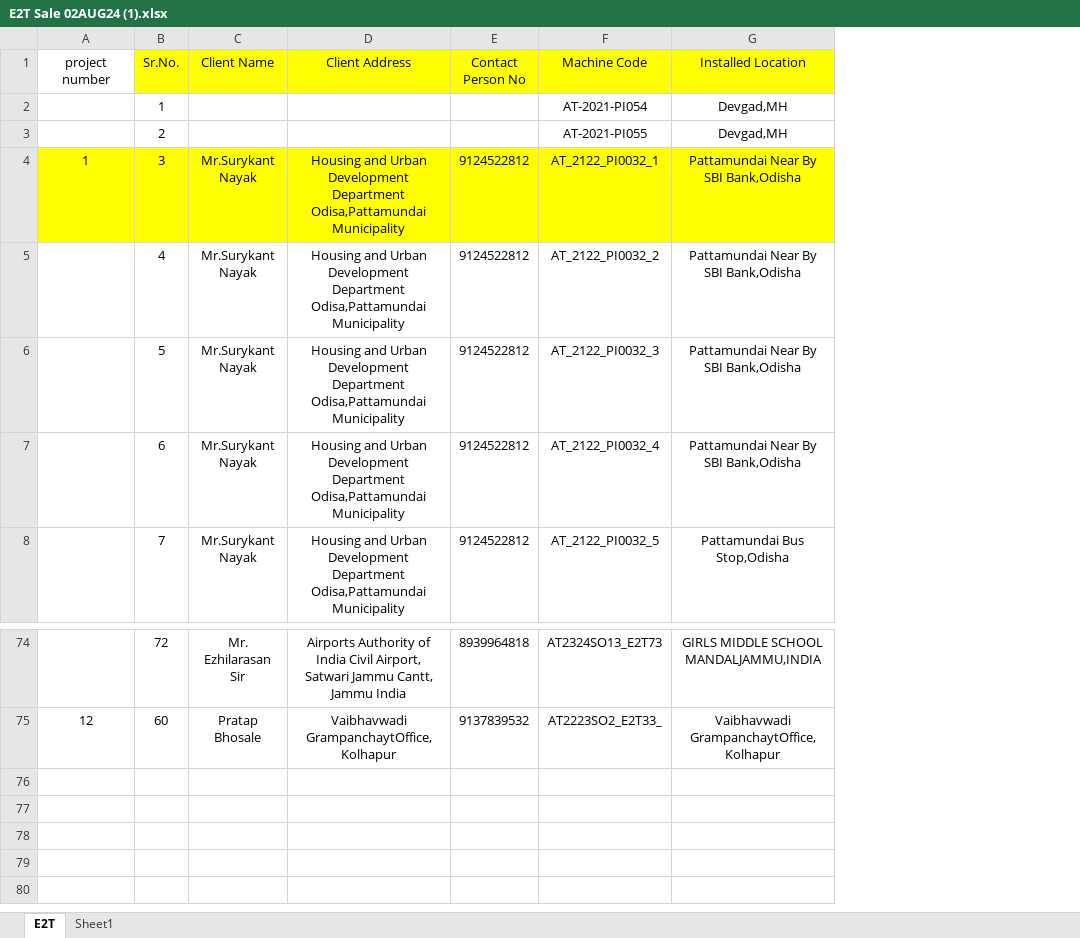
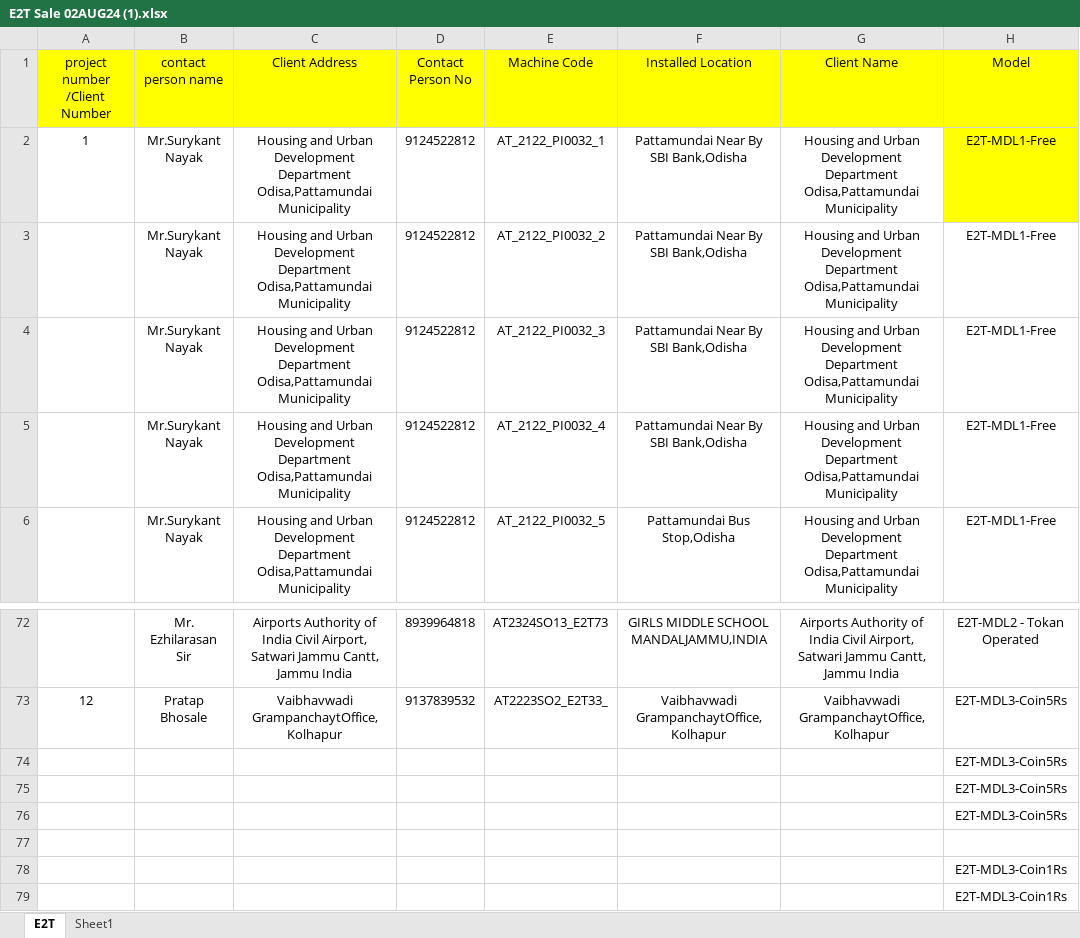
Before and after one commit to Smartbuddy1/IOT, an Excel workbook: E2T Sale 02AUG24 (1).xlsx, sheet E2T, drawn as a sheet; only a part is shown, gaps mark what is left out; values as stored, in another font and other column widths than the file's, no borders; removed rows and columns are numbered as before the commit, all else as after; the diff names each change by its address in the sheet, - before the commit and + after, or states it on an @@ line.

Commit message:
feat: enforce Coin Mode Only UPI restriction, update Footer branding, and add safe E2T Excel data SQL import scripts

```diff
--- a/E2T Sale 02AUG24 (1).xlsx (sheet E2T)
+++ b/E2T Sale 02AUG24 (1).xlsx (sheet E2T)
-column B (Sr.No.), rows 4-8: 3 | 4 | 5 | 6 | 7; rows 74-75: 72 | 60
+column G (Client Name), rows 2-6: all Housing and Urban Development Department Odisa,Pattamundai Municipality; rows 72-73: Airports Authority of India Civil Airport, Satwari Jammu Cantt, Jammu India | Vaibhavwadi GrampanchaytOffice,Kolhapur
+column H (Model), rows 2-6: all E2T-MDL1-Free; rows 72-73: E2T-MDL2 - Tokan Operated | E2T-MDL3-Coin5Rs
-A1: project number
+A1: project number /Client Number
-A1 fill: none
+A1 fill: #FFFF00
-B1: Client Name
+B1: contact person name
-row 2:  | 1 |  |  |  | AT-2021-PI054 | Devgad,MH
-row 3:  | 2 |  |  |  | AT-2021-PI055 | Devgad,MH
-A2 fill: #FFFF00
+A2 fill: none
-B2:F2 fill: #FFFF00
+B2:F2 fill: none
+row 74:  |  |  |  |  |  |  | E2T-MDL3-Coin5Rs
+row 75:  |  |  |  |  |  |  | E2T-MDL3-Coin5Rs
+row 76:  |  |  |  |  |  |  | E2T-MDL3-Coin5Rs
+row 77: (empty)
+row 78:  |  |  |  |  |  |  | E2T-MDL3-Coin1Rs
+row 79:  |  |  |  |  |  |  | E2T-MDL3-Coin1Rs
```
Also changed, not shown: 11 other files.
